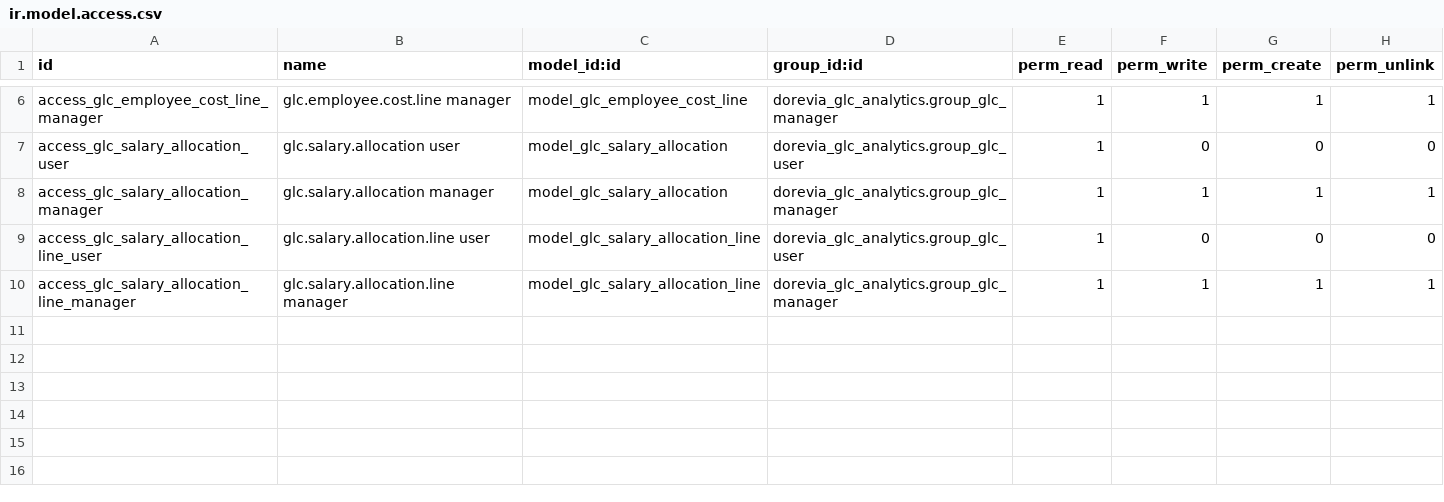
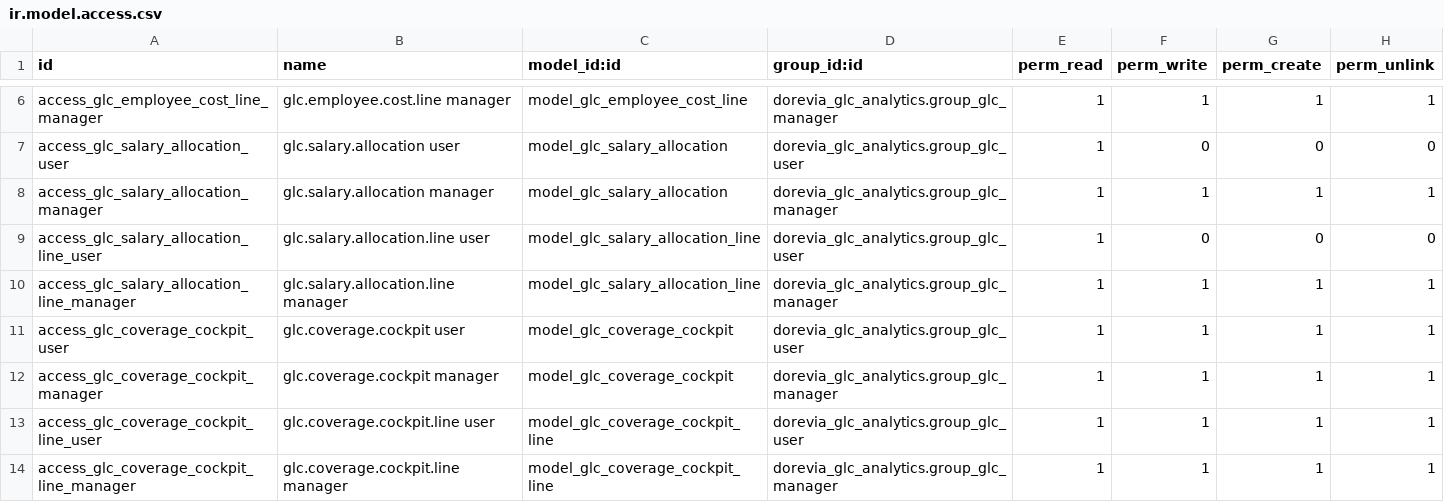
Before and after one commit to doreviateam/odoo19-addons-dorevia, a CSV file: dorevia_glc_analytics/security/ir.model.access.csv, drawn as a sheet; only a part is shown, gaps mark what is left out; the diff names each change by its address in the sheet, - before the commit and + after, or states it on an @@ line.

```diff
--- a/dorevia_glc_analytics/security/ir.model.access.csv
+++ b/dorevia_glc_analytics/security/ir.model.access.csv
+row 11: access_glc_coverage_cockpit_user | glc.coverage.cockpit user | model_glc_coverage_cockpit | dorevia_glc_analytics.group_glc_user | 1 | 1 | 1 | 1
+row 12: access_glc_coverage_cockpit_manager | glc.coverage.cockpit manager | model_glc_coverage_cockpit | dorevia_glc_analytics.group_glc_manager | 1 | 1 | 1 | 1
+row 13: access_glc_coverage_cockpit_line_user | glc.coverage.cockpit.line user | model_glc_coverage_cockpit_line | dorevia_glc_analytics.group_glc_user | 1 | 1 | 1 | 1
+row 14: access_glc_coverage_cockpit_line_manager | glc.coverage.cockpit.line manager | model_glc_coverage_cockpit_line | dorevia_glc_analytics.group_glc_manager | 1 | 1 | 1 | 1
```
Also changed, not shown: 13 other files.
